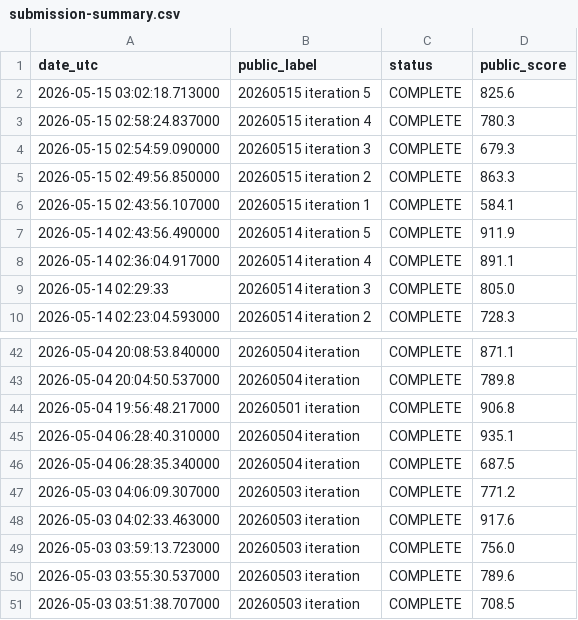
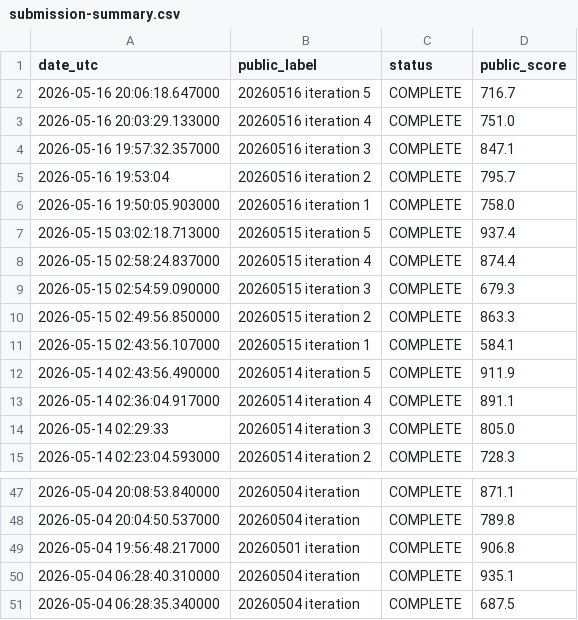
Before and after one commit to Beiciccc/orbit-wars-experiment-log, a CSV file: data/submission-summary.csv, drawn as a sheet; only a part is shown, gaps mark what is left out.

```diff
--- a/data/submission-summary.csv
+++ b/data/submission-summary.csv
@@ -1,4 +1,9 @@
 date_utc,public_label,status,public_score
-2026-05-15 03:02:18.713000,20260515 iteration 5,COMPLETE,825.6
-2026-05-15 02:58:24.837000,20260515 iteration 4,COMPLETE,780.3
+2026-05-16 20:06:18.647000,20260516 iteration 5,COMPLETE,716.7
+2026-05-16 20:03:29.133000,20260516 iteration 4,COMPLETE,751.0
+2026-05-16 19:57:32.357000,20260516 iteration 3,COMPLETE,847.1
+2026-05-16 19:53:04,20260516 iteration 2,COMPLETE,795.7
+2026-05-16 19:50:05.903000,20260516 iteration 1,COMPLETE,758.0
+2026-05-15 03:02:18.713000,20260515 iteration 5,COMPLETE,937.4
+2026-05-15 02:58:24.837000,20260515 iteration 4,COMPLETE,874.4
 2026-05-15 02:54:59.090000,20260515 iteration 3,COMPLETE,679.3
@@ -46,6 +51 @@ date_utc,public_label,status,public_score
 2026-05-04 06:28:35.340000,20260504 iteration,COMPLETE,687.5
-2026-05-03 04:06:09.307000,20260503 iteration,COMPLETE,771.2
-2026-05-03 04:02:33.463000,20260503 iteration,COMPLETE,917.6
-2026-05-03 03:59:13.723000,20260503 iteration,COMPLETE,756.0
-2026-05-03 03:55:30.537000,20260503 iteration,COMPLETE,789.6
-2026-05-03 03:51:38.707000,20260503 iteration,COMPLETE,708.5
```
Also changed, not shown: data/leaderboard-top20.csv, 4 other files.
